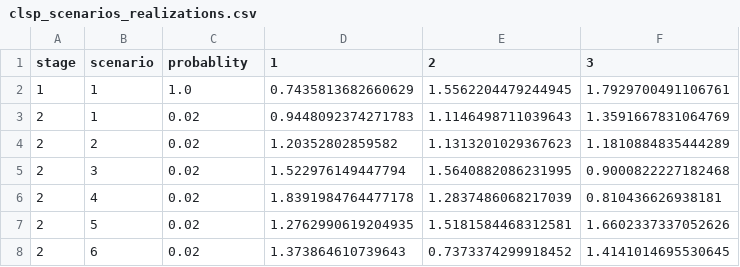
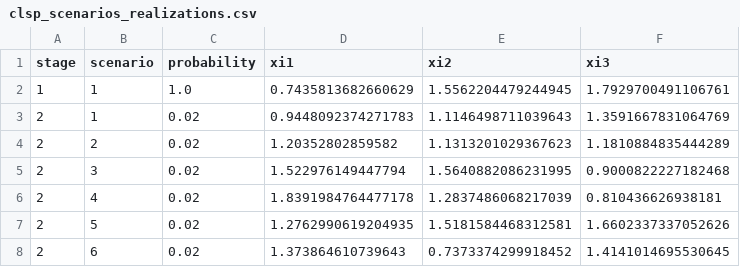
Before and after one commit to ChrisFuelOR/DynamicSDDiP.jl, a CSV file: examples/CLSP_realizations/clsp_scenarios_realizations.csv, drawn as a sheet; only a part is shown.

Commit message:
Corrected scenario tree module

```diff
--- a/examples/CLSP_realizations/clsp_scenarios_realizations.csv
+++ b/examples/CLSP_realizations/clsp_scenarios_realizations.csv
@@ -1,2 +1,2 @@
-stage,scenario,probablity,1,2,3
+stage,scenario,probability,xi1,xi2,xi3
 1,1,1.0,0.7435813682660629,1.5562204479244945,1.7929700491106761
```
